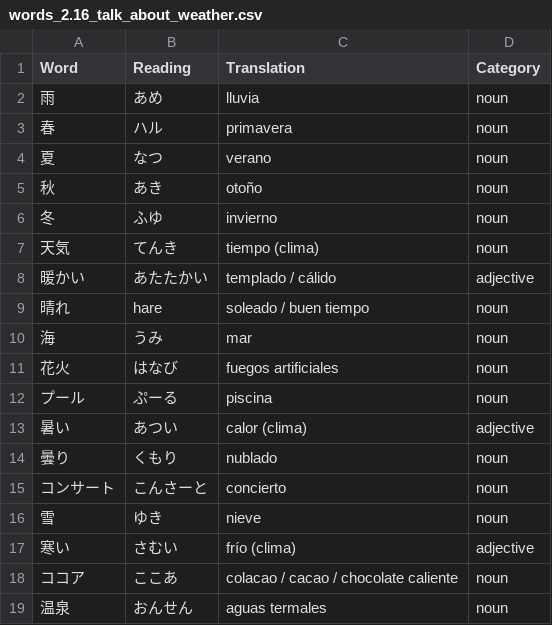
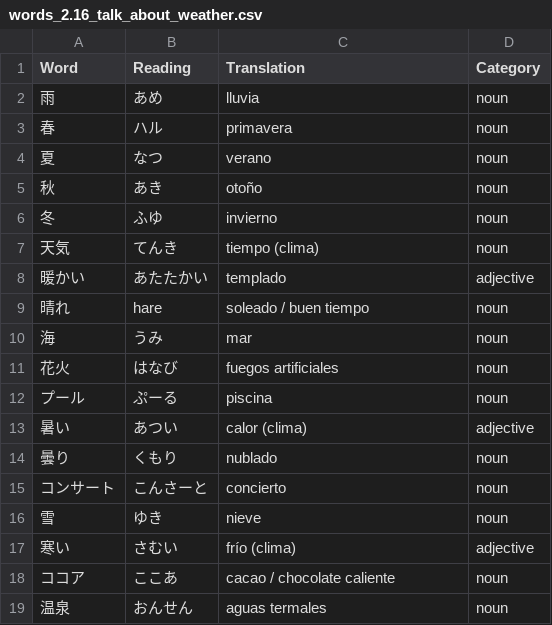
Before and after one commit to shuoscaryo/word_shuffler, a CSV file: japanese/words/words_2.16_talk_about_weather.csv, drawn as a sheet.

```diff
--- a/japanese/words/words_2.16_talk_about_weather.csv
+++ b/japanese/words/words_2.16_talk_about_weather.csv
@@ -7,3 +7,3 @@ Word,Reading,Translation,Category
 天気,てんき,tiempo (clima),noun
-暖かい,あたたかい,templado / cálido,adjective
+暖かい,あたたかい,templado,adjective
 晴れ,hare,soleado / buen tiempo,noun
@@ -17,3 +17,3 @@ Word,Reading,Translation,Category
 寒い,さむい,frío (clima),adjective
-ココア,ここあ,colacao / cacao / chocolate caliente,noun
+ココア,ここあ,cacao / chocolate caliente,noun
 温泉,おんせん,aguas termales,noun
```
Also changed, not shown: japanese/words/words_2.14_use_na_adjectives.csv, japanese/words/words_2.17_describe_your_family.csv, 9 other files.
